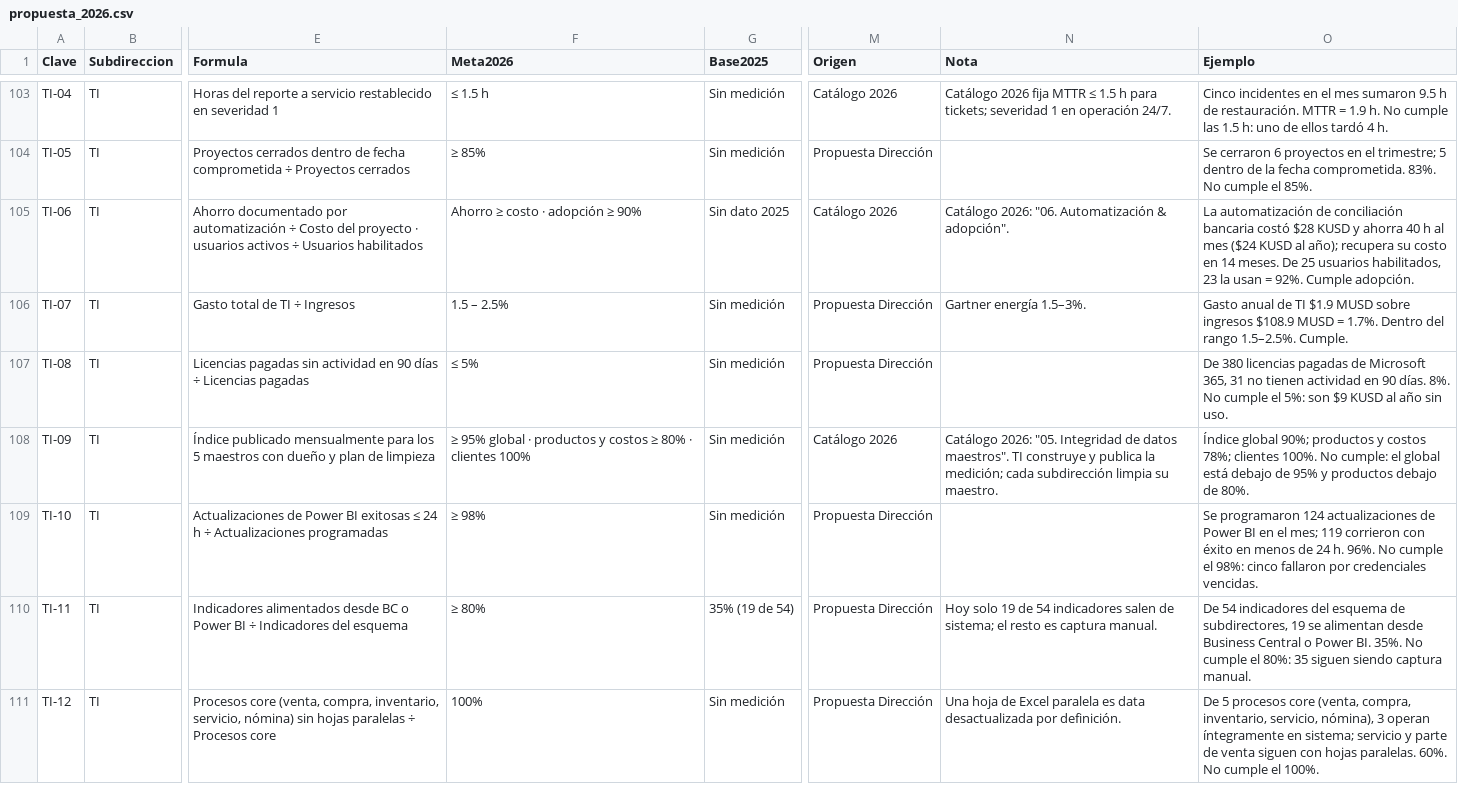
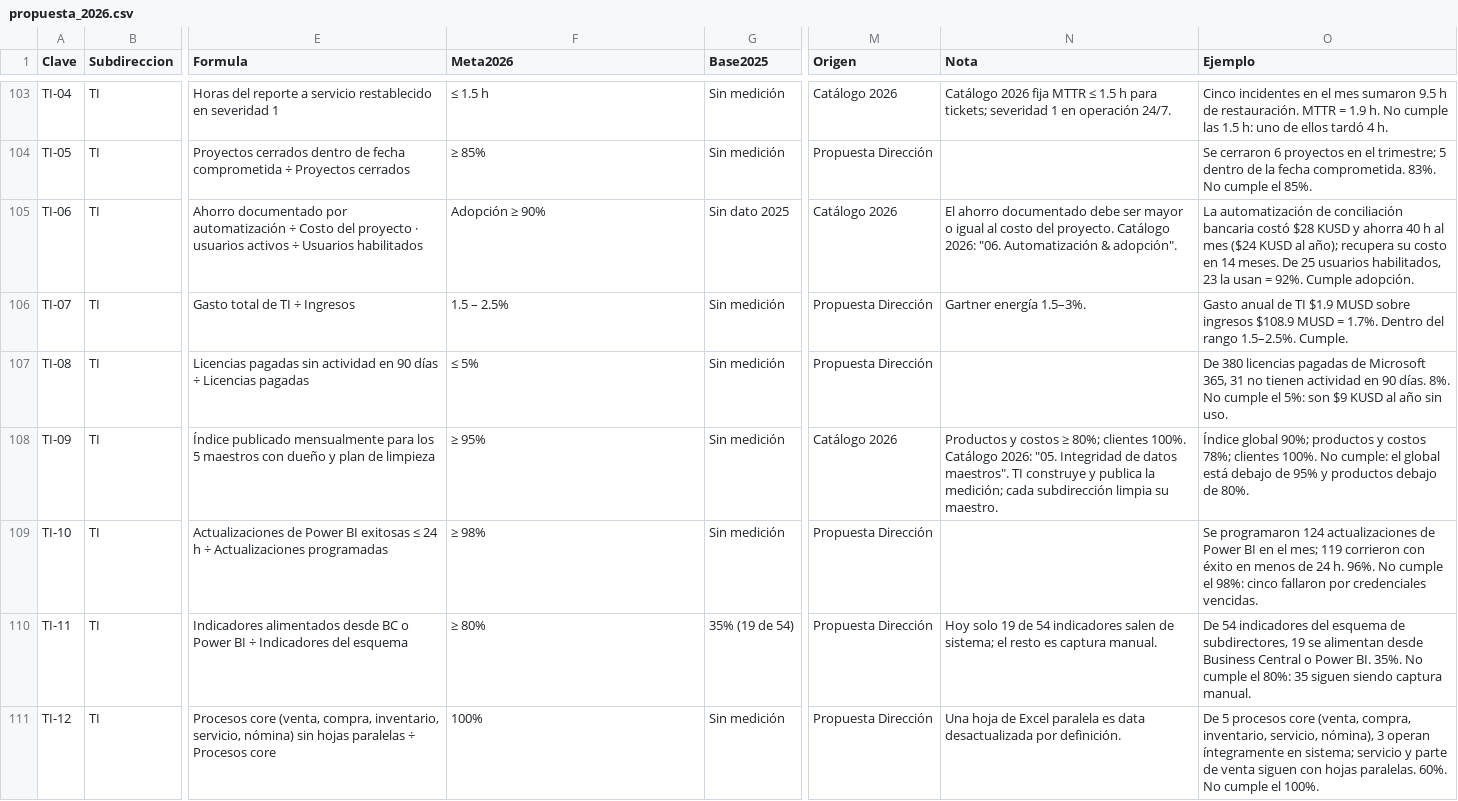
Before and after one commit to londonconsultingmx/sumimsacapitalhumanocompensacion, a CSV file: public/propuesta_2026.csv, drawn as a sheet; only a part is shown, gaps mark what is left out; the diff covers the shown part only; the diff names each change by its address in the sheet, - before the commit and + after, or states it on an @@ line.

```diff
--- a/public/propuesta_2026.csv
+++ b/public/propuesta_2026.csv
-F105 (Meta2026): Ahorro ≥ costo · adopción ≥ 90%
+F105 (Meta2026): Adopción ≥ 90%
-N105 (Nota): Catálogo 2026:…
+N105 (Nota): El ahorro documentado debe ser mayor o igual al costo del proyecto. Catálogo 2026:…
-F108 (Meta2026): ≥ 95% global · productos y costos ≥ 80% · clientes 100%
+F108 (Meta2026): ≥ 95%
-N108 (Nota): Catálogo 2026:…
+N108 (Nota): Productos y costos ≥ 80%; clientes 100%. Catálogo 2026:…
```
Also changed, not shown: 42 edited cells elsewhere in this file, 1 other file.
